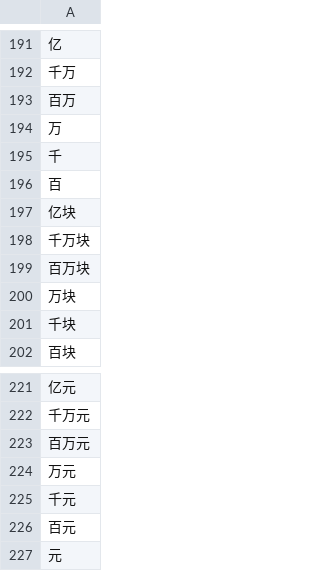
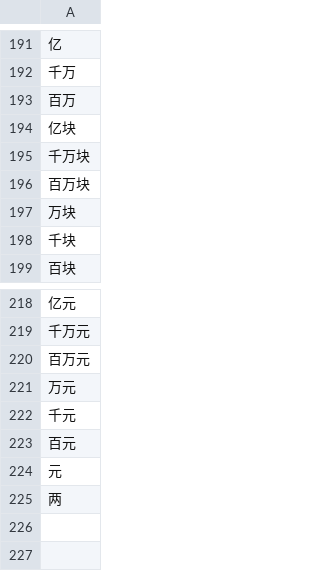
Before and after one commit to wenet-e2e/WeTextProcessing, a TSV file: itn/chinese/data/measure/units_zh.tsv, drawn as a sheet; only a part is shown, gaps mark what is left out; removed rows and columns are numbered as before the commit, all else as after; the diff names each change by its address in the sheet, - before the commit and + after, or states it on an @@ line.

Commit message:
[fix] fix issue #10 (#11)
* [fix] fix issue #10

* [fix] fix issue #10

```diff
--- a/itn/chinese/data/measure/units_zh.tsv
+++ b/itn/chinese/data/measure/units_zh.tsv
-row 194: 万
-row 195: 千
-row 196: 百
+row 225: 两
```
